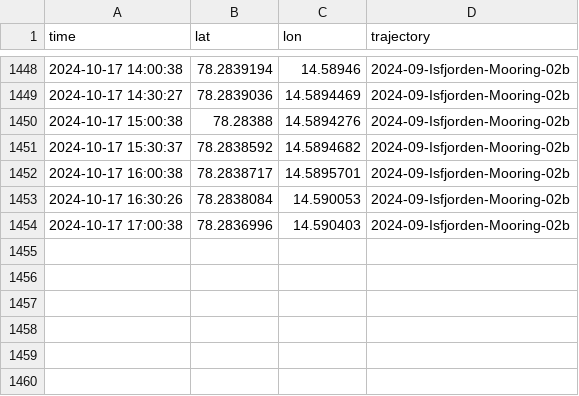
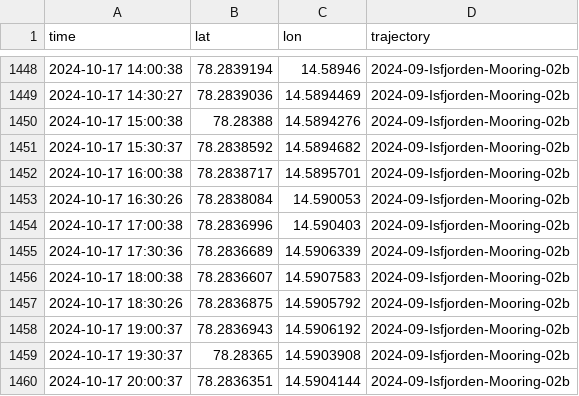
Before and after one commit to jerabaul29/2024_data_Isfjorden_02b, a CSV file: gps_data_Isfjorden-Mooring-02b.csv, drawn as a sheet; only a part is shown, gaps mark what is left out; the diff names each change by its address in the sheet, - before the commit and + after, or states it on an @@ line.

Commit message:
Push data

```diff
--- a/gps_data_Isfjorden-Mooring-02b.csv
+++ b/gps_data_Isfjorden-Mooring-02b.csv
+row 1455: 2024-10-17 17:30:36 | 78.2836689 | 14.5906339 | 2024-09-Isfjorden-Mooring-02b
+row 1456: 2024-10-17 18:00:38 | 78.2836607 | 14.5907583 | 2024-09-Isfjorden-Mooring-02b
+row 1457: 2024-10-17 18:30:26 | 78.2836875 | 14.5905792 | 2024-09-Isfjorden-Mooring-02b
+row 1458: 2024-10-17 19:00:37 | 78.2836943 | 14.5906192 | 2024-09-Isfjorden-Mooring-02b
+row 1459: 2024-10-17 19:30:37 | 78.28365 | 14.5903908 | 2024-09-Isfjorden-Mooring-02b
+row 1460: 2024-10-17 20:00:37 | 78.2836351 | 14.5904144 | 2024-09-Isfjorden-Mooring-02b
```
